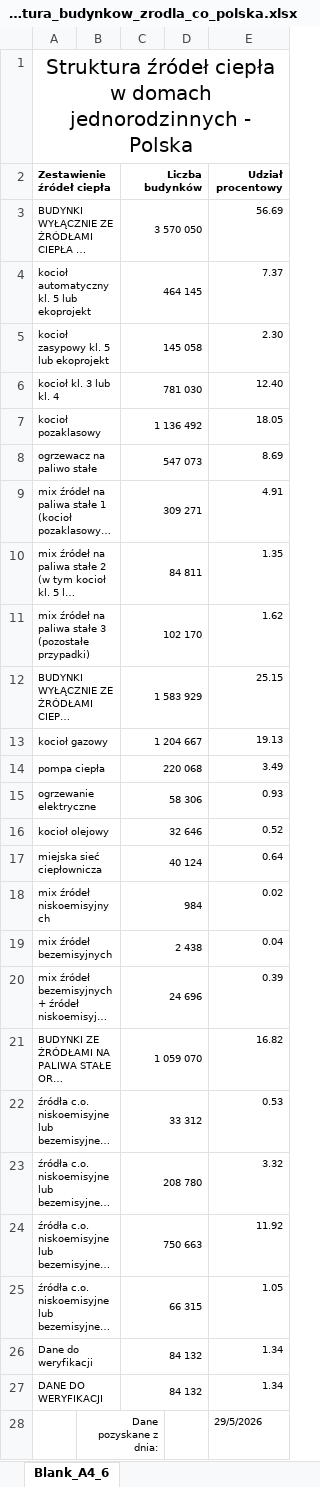
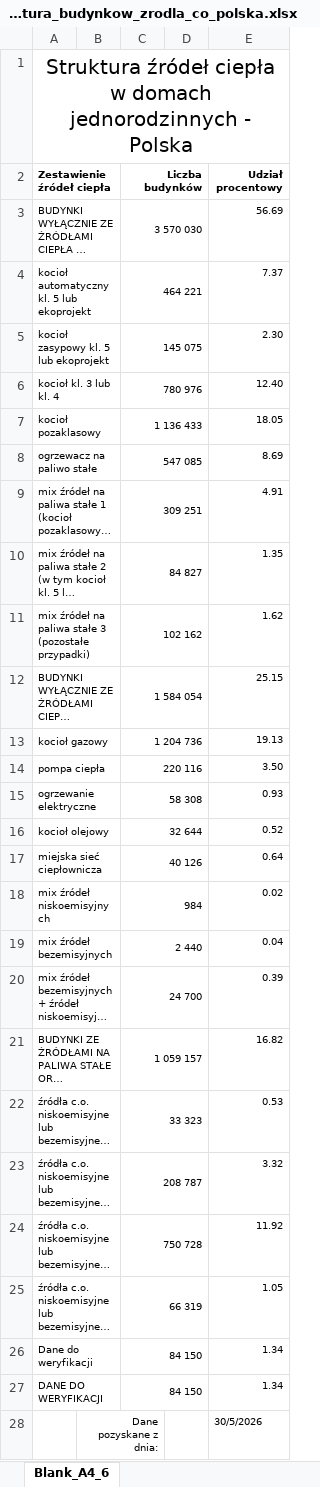
Before and after one commit to ForumEnergiiPL/CEEB, an Excel workbook: data_xlsx/zone_struktura_budynkow_zrodla_co_polska.xlsx, sheet Blank_A4_6, drawn as a sheet; long unchanged cells end in …; values as stored, in another font and other column widths than the file's, no borders; charts and pictures not drawn; the diff names each change by its address in the sheet, - before the commit and + after, or states it on an @@ line.

```diff
--- a/data_xlsx/zone_struktura_budynkow_zrodla_co_polska.xlsx (sheet Blank_A4_6)
+++ b/data_xlsx/zone_struktura_budynkow_zrodla_co_polska.xlsx (sheet Blank_A4_6)
-C3 (Liczba budynków): 3 570 050
+C3 (Liczba budynków): 3 570 030
-C4 (Liczba budynków): 464 145
+C4 (Liczba budynków): 464 221
-C5 (Liczba budynków): 145 058
+C5 (Liczba budynków): 145 075
-C6 (Liczba budynków): 781 030
+C6 (Liczba budynków): 780 976
-C7 (Liczba budynków): 1 136 492
+C7 (Liczba budynków): 1 136 433
-C8 (Liczba budynków): 547 073
+C8 (Liczba budynków): 547 085
-C9 (Liczba budynków): 309 271
+C9 (Liczba budynków): 309 251
-C10 (Liczba budynków): 84 811
+C10 (Liczba budynków): 84 827
-C11 (Liczba budynków): 102 170
+C11 (Liczba budynków): 102 162
-C12 (Liczba budynków): 1 583 929
+C12 (Liczba budynków): 1 584 054
-C13 (Liczba budynków): 1 204 667
+C13 (Liczba budynków): 1 204 736
-C14 (Liczba budynków): 220 068
+C14 (Liczba budynków): 220 116
-E14 (Udział procentowy): 3.49
+E14 (Udział procentowy): 3.50
-C15 (Liczba budynków): 58 306
+C15 (Liczba budynków): 58 308
-C16 (Liczba budynków): 32 646
+C16 (Liczba budynków): 32 644
-C17 (Liczba budynków): 40 124
+C17 (Liczba budynków): 40 126
-C19 (Liczba budynków): 2 438
+C19 (Liczba budynków): 2 440
-C20 (Liczba budynków): 24 696
+C20 (Liczba budynków): 24 700
-C21 (Liczba budynków): 1 059 070
+C21 (Liczba budynków): 1 059 157
-C22 (Liczba budynków): 33 312
+C22 (Liczba budynków): 33 323
-C23 (Liczba budynków): 208 780
+C23 (Liczba budynków): 208 787
-C24 (Liczba budynków): 750 663
+C24 (Liczba budynków): 750 728
-C25 (Liczba budynków): 66 315
+C25 (Liczba budynków): 66 319
-C26:C27 (Liczba budynków): 84 132
+C26:C27 (Liczba budynków): 84 150
-E28 (Udział procentowy): 29/5/2026
+E28 (Udział procentowy): 30/5/2026
```
Also changed, not shown: 1 other file.
